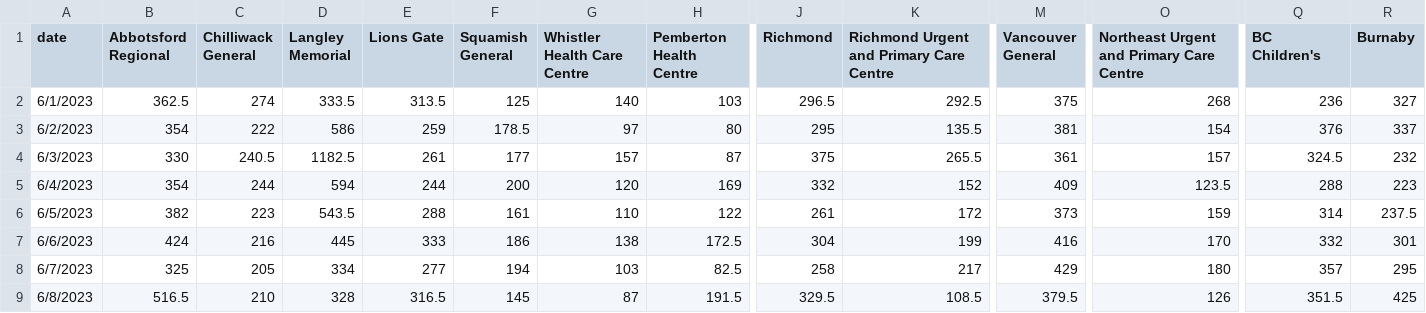
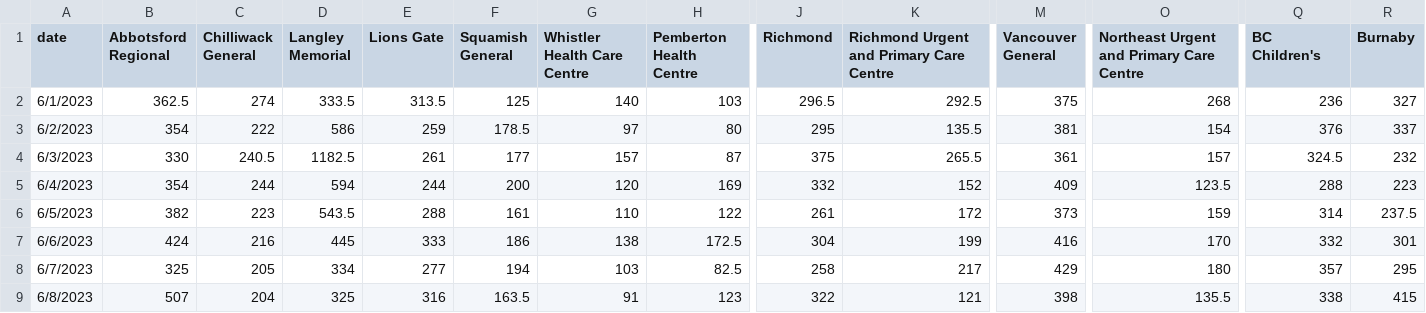
Before and after one commit to vs-postmedia/er-wait-time-scraper, a CSV file: data/daily-median-stays.csv, drawn as a sheet; only a part is shown, gaps mark what is left out; the diff covers the shown part only; the diff names each change by its address in the sheet, - before the commit and + after, or states it on an @@ line.

```diff
--- a/data/daily-median-stays.csv
+++ b/data/daily-median-stays.csv
-B9 (Abbotsford Regional): 516.5
+B9 (Abbotsford Regional): 507
-C9 (Chilliwack General): 210
+C9 (Chilliwack General): 204
-D9 (Langley Memorial): 328
+D9 (Langley Memorial): 325
-E9 (Lions Gate): 316.5
+E9 (Lions Gate): 316
-F9 (Squamish General): 145
+F9 (Squamish General): 163.5
-G9 (Whistler Health Care Centre): 87
+G9 (Whistler Health Care Centre): 91
-H9 (Pemberton Health Centre): 191.5
+H9 (Pemberton Health Centre): 123
-J9 (Richmond): 329.5
+J9 (Richmond): 322
-K9: 108.5
+K9: 121
-M9 (Vancouver General): 379.5
+M9 (Vancouver General): 398
-O9: 126
+O9: 135.5
-Q9 (BC Children's): 351.5
+Q9 (BC Children's): 338
-R9 (Burnaby): 425
+R9 (Burnaby): 415
```
Also changed, not shown: 7 edited cells elsewhere in this file, data/daily-median-waits.csv, data/data.csv, 1 other file.
